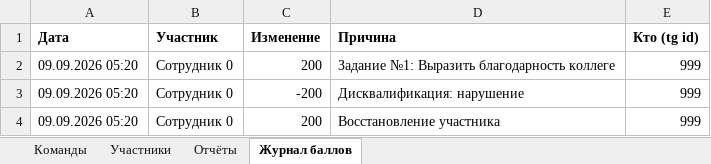
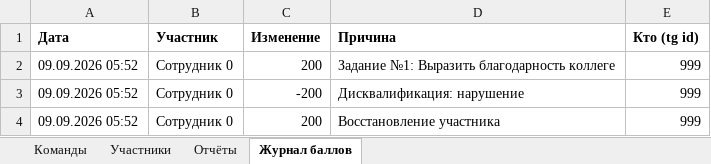
Before and after one commit to ekzotik-inc/we_grow_dobro, an Excel workbook: data/smoke_export.xlsx, sheet Журнал баллов, drawn as a sheet; values as stored, in another font and other column widths than the file's, no borders; the diff names each change by its address in the sheet, - before the commit and + after, or states it on an @@ line.

```diff
--- a/data/smoke_export.xlsx (sheet Журнал баллов)
+++ b/data/smoke_export.xlsx (sheet Журнал баллов)
-A2:A4 (Дата): 09.09.2026 05:20
+A2:A4 (Дата): 09.09.2026 05:52
```
Also changed, not shown: sheet Участники, sheet Отчёты, 17 other files.
